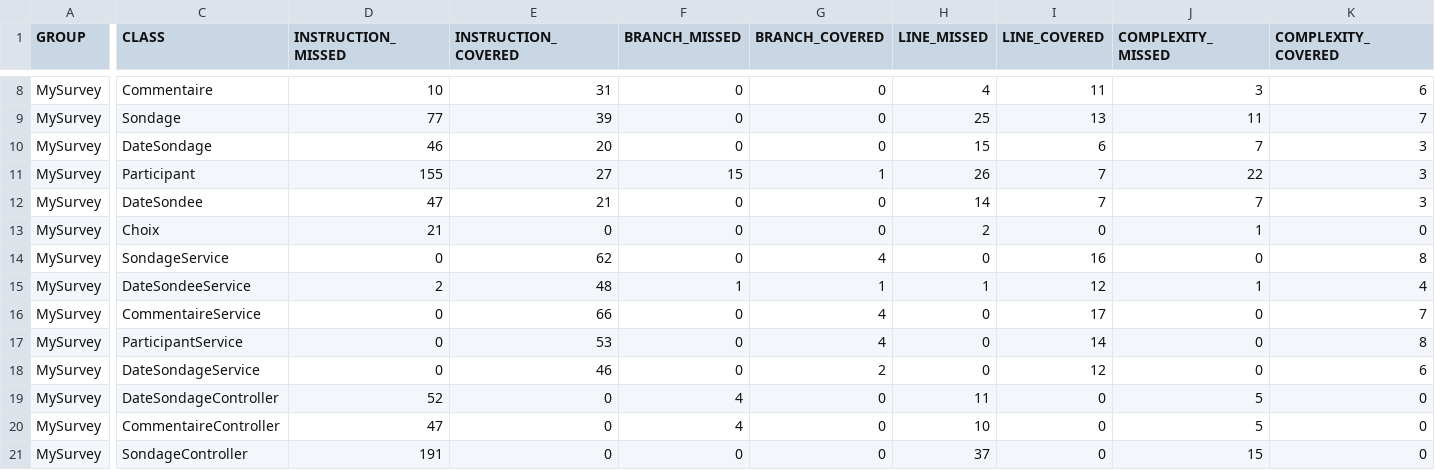
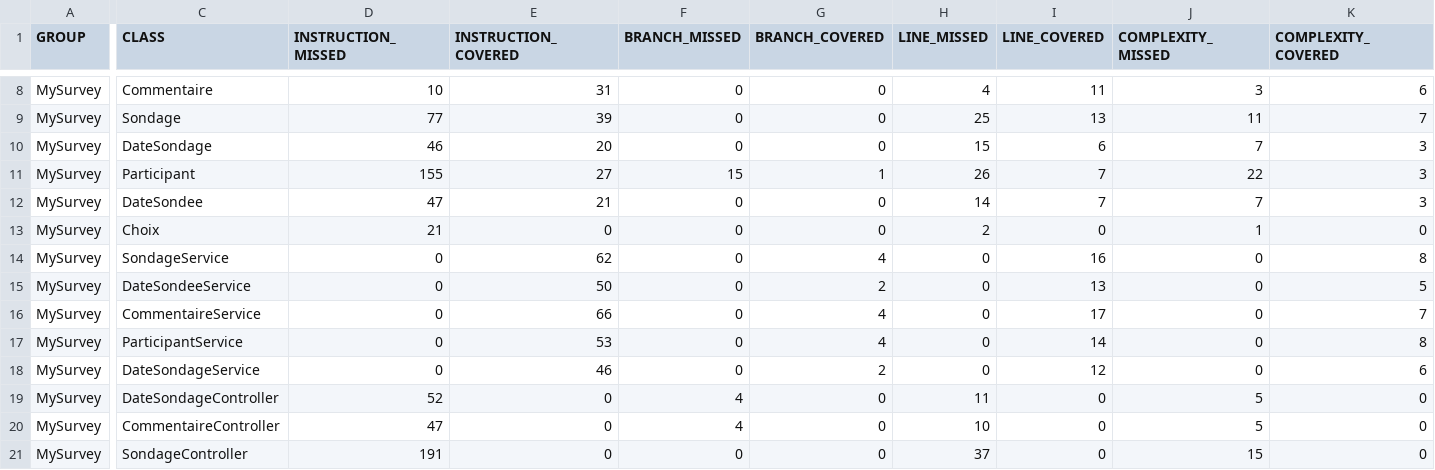
Before and after one commit to HiroKX/SondageSpringBoot, a CSV file: jacoco/jacoco.csv, drawn as a sheet; only a part is shown, gaps mark what is left out; the diff names each change by its address in the sheet, - before the commit and + after, or states it on an @@ line.

```diff
--- a/jacoco/jacoco.csv
+++ b/jacoco/jacoco.csv
-D15 (INSTRUCTION_MISSED): 2
+D15 (INSTRUCTION_MISSED): 0
-E15 (INSTRUCTION_COVERED): 48
+E15 (INSTRUCTION_COVERED): 50
-F15 (BRANCH_MISSED): 1
+F15 (BRANCH_MISSED): 0
-G15 (BRANCH_COVERED): 1
+G15 (BRANCH_COVERED): 2
-H15 (LINE_MISSED): 1
+H15 (LINE_MISSED): 0
-I15 (LINE_COVERED): 12
+I15 (LINE_COVERED): 13
-J15 (COMPLEXITY_MISSED): 1
+J15 (COMPLEXITY_MISSED): 0
-K15 (COMPLEXITY_COVERED): 4
+K15 (COMPLEXITY_COVERED): 5
```
Also changed, not shown: 19 other files.
